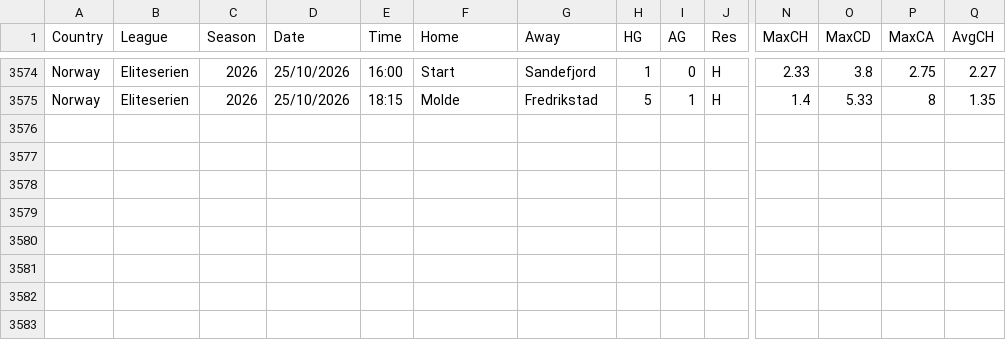
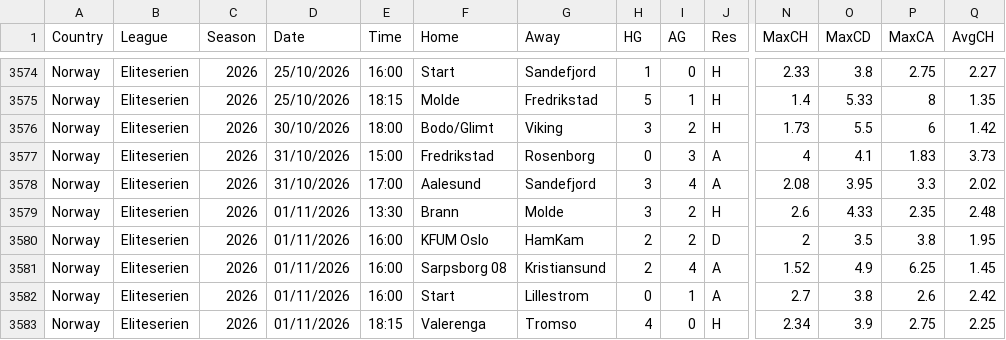
Before and after one commit to yorsbedoya-ui/pizarra-de-pronosticos, a CSV file: data/fd/_raw/NOR.csv, drawn as a sheet; only a part is shown, gaps mark what is left out; rows hold the shown columns only; the diff names each change by its address in the sheet, - before the commit and + after, or states it on an @@ line.

```diff
--- a/data/fd/_raw/NOR.csv
+++ b/data/fd/_raw/NOR.csv
+row 3576: Norway | Eliteserien | 2026 | 30/10/2026 | 18:00 | Bodo/Glimt | Viking | 3 | 2 | H | 1.73 | 5.5 | 6 | 1.42
+row 3577: Norway | Eliteserien | 2026 | 31/10/2026 | 15:00 | Fredrikstad | Rosenborg | 0 | 3 | A | 4 | 4.1 | 1.83 | 3.73
+row 3578: Norway | Eliteserien | 2026 | 31/10/2026 | 17:00 | Aalesund | Sandefjord | 3 | 4 | A | 2.08 | 3.95 | 3.3 | 2.02
+row 3579: Norway | Eliteserien | 2026 | 01/11/2026 | 13:30 | Brann | Molde | 3 | 2 | H | 2.6 | 4.33 | 2.35 | 2.48
+row 3580: Norway | Eliteserien | 2026 | 01/11/2026 | 16:00 | KFUM Oslo | HamKam | 2 | 2 | D | 2 | 3.5 | 3.8 | 1.95
+row 3581: Norway | Eliteserien | 2026 | 01/11/2026 | 16:00 | Sarpsborg 08 | Kristiansund | 2 | 4 | A | 1.52 | 4.9 | 6.25 | 1.45
+row 3582: Norway | Eliteserien | 2026 | 01/11/2026 | 16:00 | Start | Lillestrom | 0 | 1 | A | 2.7 | 3.8 | 2.6 | 2.42
+row 3583: Norway | Eliteserien | 2026 | 01/11/2026 | 18:15 | Valerenga | Tromso | 4 | 0 | H | 2.34 | 3.9 | 2.75 | 2.25
```
Also changed, not shown: data/fd/2627/G1.csv, data/fd/2627/I1.csv, 21 other files.
